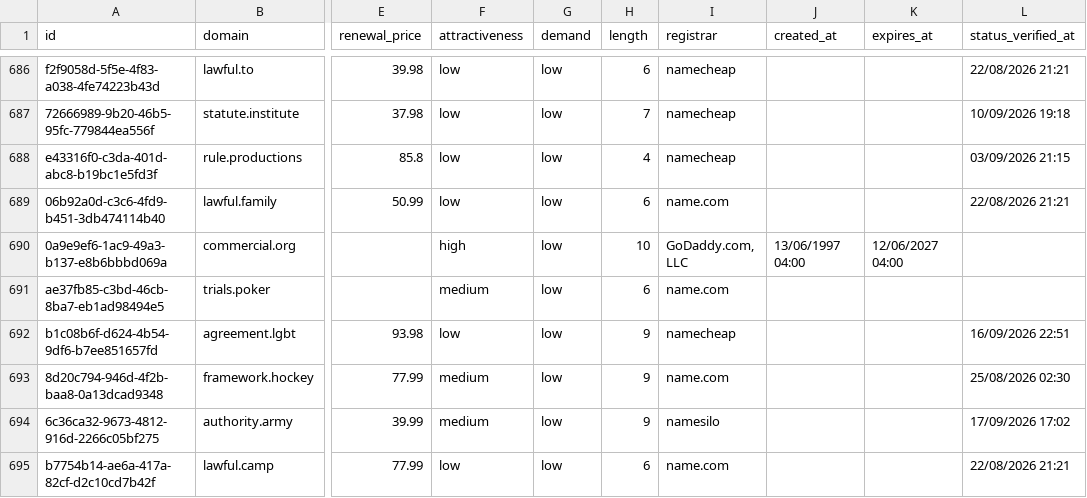
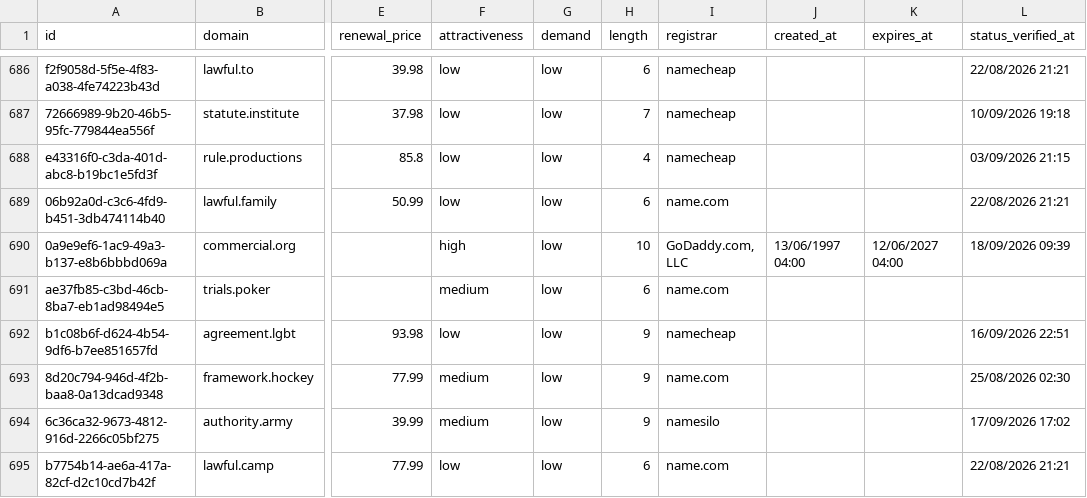
Before and after one commit to UniqueDomains/law-sector-oneword-domains, a CSV file: law.csv, drawn as a sheet; only a part is shown, gaps mark what is left out; the diff names each change by its address in the sheet, - before the commit and + after, or states it on an @@ line.

Commit message:
Domains update

```diff
--- a/law.csv
+++ b/law.csv
-L690 (status_verified_at): (empty)
+L690 (status_verified_at): 18/09/2026 09:39
```
Also changed, not shown: 3 other files.
